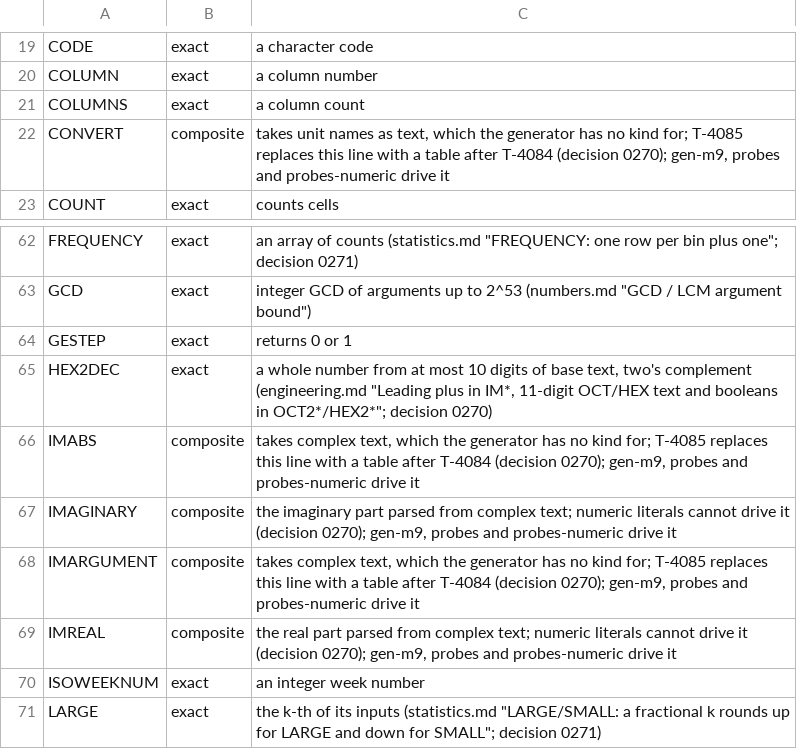
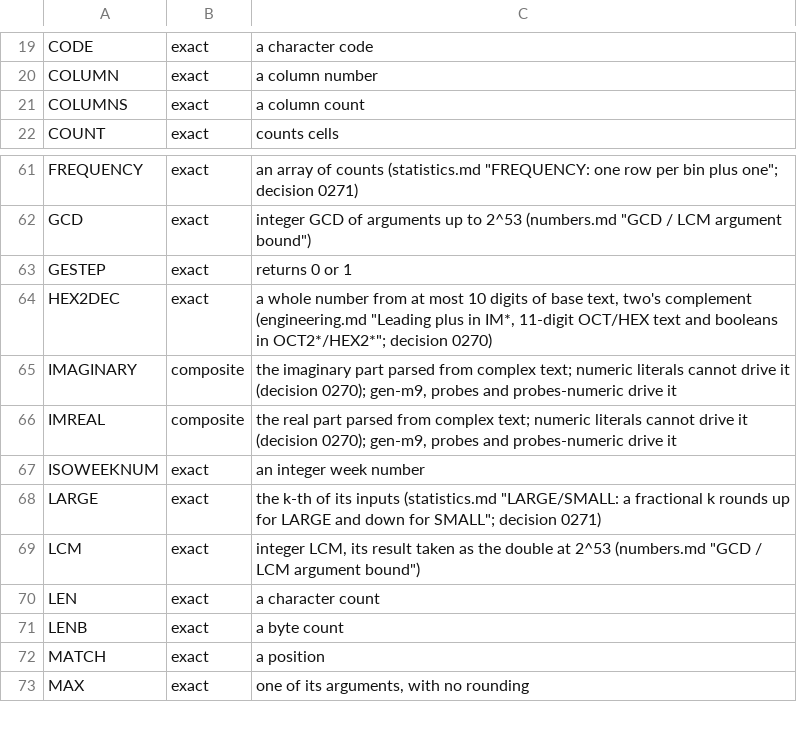
Before and after one commit to SteveCoInc/rustsheet, a TSV file: eval/accuracy/exempt.tsv, drawn as a sheet; only a part is shown, gaps mark what is left out; the shorter side is filled out with more unchanged rows; the diff names each change by its address in the sheet, - before the commit and + after, or states it on an @@ line.

```diff
--- a/eval/accuracy/exempt.tsv
+++ b/eval/accuracy/exempt.tsv
-row 22: CONVERT | composite | takes unit names as text, which the generator has no kind for; T-4085 replaces this line with a table after T-4084 (decision 0270); gen-m9, probes and probes-numeric drive it
-row 66: IMABS | composite | takes complex text, which the generator has no kind for; T-4085 replaces this line with a table after T-4084 (decision 0270); gen-m9, probes and probes-numeric drive it
-row 68: IMARGUMENT | composite | takes complex text, which the generator has no kind for; T-4085 replaces this line with a table after T-4084 (decision 0270); gen-m9, probes and probes-numeric drive it
```
Also changed, not shown: 45 other files.
